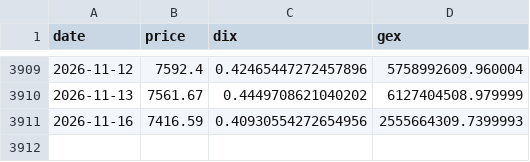
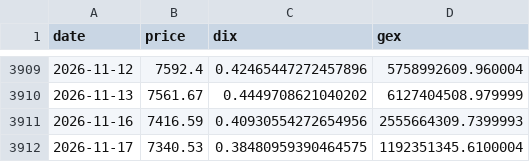
Before and after one commit to galeaserban028-a11y/quant-analytics, a CSV file: data/gex/DIX.csv, drawn as a sheet; only a part is shown, gaps mark what is left out.

Commit message:
date GEX 2026-11-18

```diff
--- a/data/gex/DIX.csv
+++ b/data/gex/DIX.csv
@@ -3911 +3911,2 @@ date,price,dix,gex
 2026-11-16,7416.59,0.40930554272654956,2555664309.7399993
+2026-11-17,7340.53,0.38480959390464575,1192351345.6100004
```
